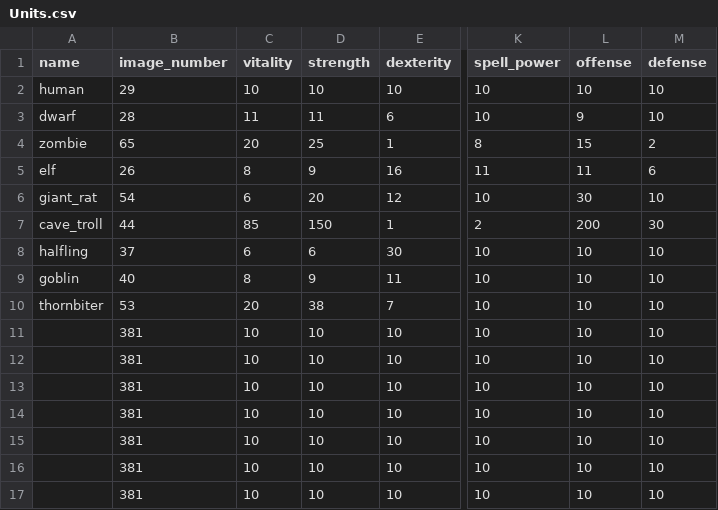
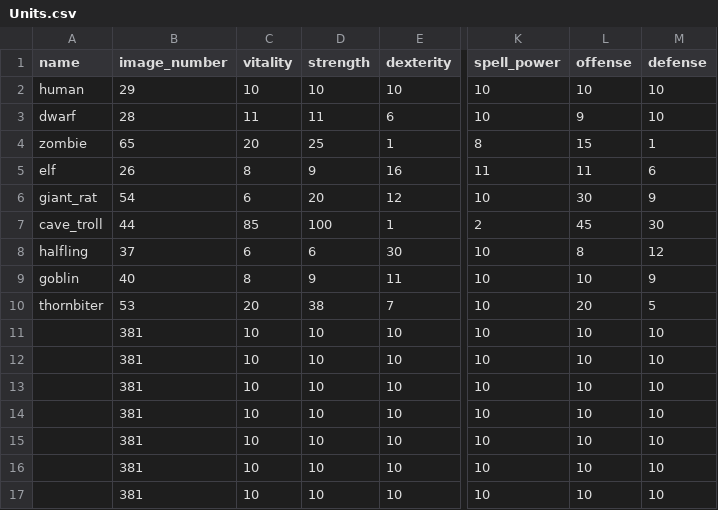
Before and after one commit to moeseven/BattleCrew, a CSV file: BattleCrew/resources/Units.csv, drawn as a sheet; only a part is shown, gaps mark what is left out; the diff names each change by its address in the sheet, - before the commit and + after, or states it on an @@ line.

Commit message:
attack defense rework

```diff
--- a/BattleCrew/resources/Units.csv
+++ b/BattleCrew/resources/Units.csv
-M4 (defense): 2
+M4 (defense): 1
-M6 (defense): 10
+M6 (defense): 9
-D7 (strength): 150
+D7 (strength): 100
-L7 (offense): 200
+L7 (offense): 45
-L8 (offense): 10
+L8 (offense): 8
-M8 (defense): 10
+M8 (defense): 12
-M9 (defense): 10
+M9 (defense): 9
-L10 (offense): 10
+L10 (offense): 20
-M10 (defense): 10
+M10 (defense): 5
```
Also changed, not shown: BattleCrew/resources/ItemAffix.csv, BattleCrew/resources/Items.csv, 3 other files.
